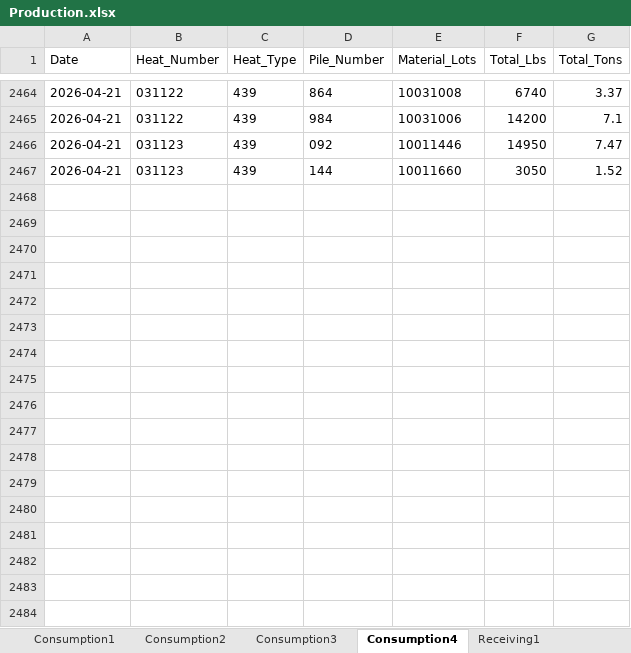
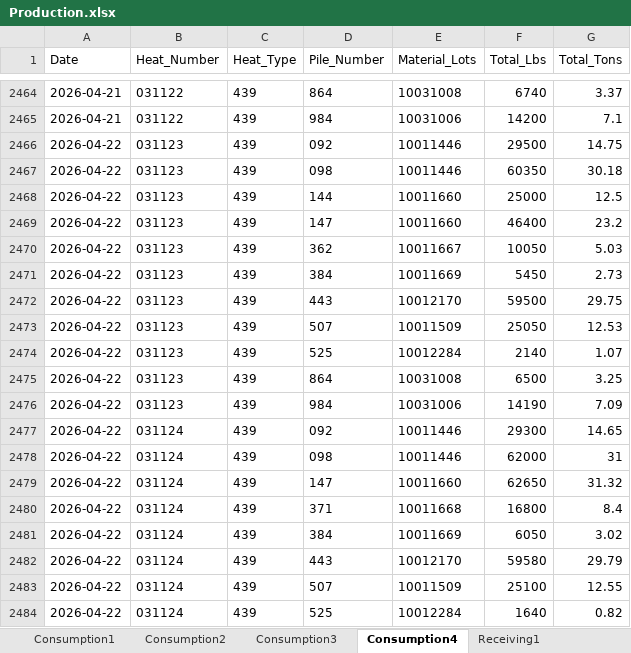
Before and after one commit to Harsco36Map/Yardmap, an Excel workbook: Production.xlsx, sheet Consumption4, drawn as a sheet; only a part is shown, gaps mark what is left out; values as stored, in another font and other column widths than the file's, no borders; addresses are those after the commit; the diff covers the shown part only; the diff names each change by its address in the sheet, - before the commit and + after, or states it on an @@ line.

Commit message:
Add files via upload

```diff
--- a/Production.xlsx (sheet Consumption4)
+++ b/Production.xlsx (sheet Consumption4)
-A2466 (Date): 2026-04-21
+A2466 (Date): 2026-04-22
-F2466 (Total_Lbs): 14950
+F2466 (Total_Lbs): 29500
-G2466 (Total_Tons): 7.47
+G2466 (Total_Tons): 14.75
+row 2467: 2026-04-22 | 031123 | 439 | 098 | 10011446 | 60350 | 30.18
-A2468 (Date): 2026-04-21
+A2468 (Date): 2026-04-22
-F2468 (Total_Lbs): 3050
+F2468 (Total_Lbs): 25000
-G2468 (Total_Tons): 1.52
+G2468 (Total_Tons): 12.5
+row 2469: 2026-04-22 | 031123 | 439 | 147 | 10011660 | 46400 | 23.2
+row 2470: 2026-04-22 | 031123 | 439 | 362 | 10011667 | 10050 | 5.03
+row 2471: 2026-04-22 | 031123 | 439 | 384 | 10011669 | 5450 | 2.73
+row 2472: 2026-04-22 | 031123 | 439 | 443 | 10012170 | 59500 | 29.75
+row 2473: 2026-04-22 | 031123 | 439 | 507 | 10011509 | 25050 | 12.53
+row 2474: 2026-04-22 | 031123 | 439 | 525 | 10012284 | 2140 | 1.07
+row 2475: 2026-04-22 | 031123 | 439 | 864 | 10031008 | 6500 | 3.25
+row 2476: 2026-04-22 | 031123 | 439 | 984 | 10031006 | 14190 | 7.09
+row 2477: 2026-04-22 | 031124 | 439 | 092 | 10011446 | 29300 | 14.65
+row 2478: 2026-04-22 | 031124 | 439 | 098 | 10011446 | 62000 | 31
+row 2479: 2026-04-22 | 031124 | 439 | 147 | 10011660 | 62650 | 31.32
+row 2480: 2026-04-22 | 031124 | 439 | 371 | 10011668 | 16800 | 8.4
+row 2481: 2026-04-22 | 031124 | 439 | 384 | 10011669 | 6050 | 3.02
+row 2482: 2026-04-22 | 031124 | 439 | 443 | 10012170 | 59580 | 29.79
+row 2483: 2026-04-22 | 031124 | 439 | 507 | 10011509 | 25100 | 12.55
+row 2484: 2026-04-22 | 031124 | 439 | 525 | 10012284 | 1640 | 0.82
```
Also changed, not shown: 115 added rows elsewhere in this sheet, sheet Receiving3, sheet Consumption2, sheet Receiving2, sheet Consumption3, sheet Consumption1, sheet Receiving1.
